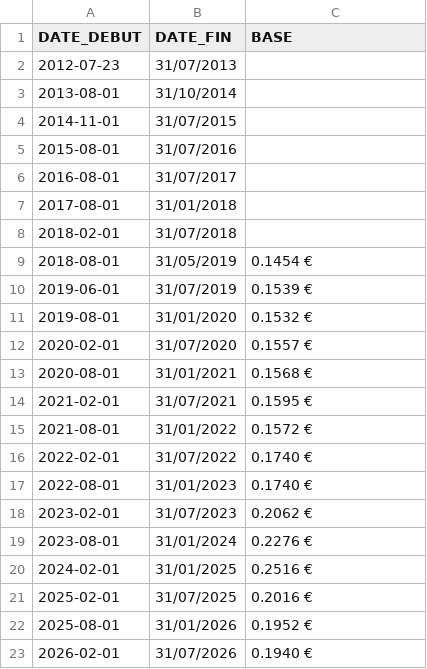
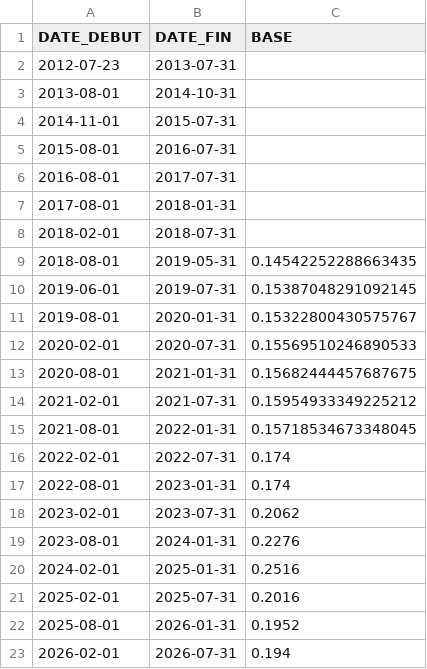
Before and after one commit to FEPPN/competitors-base-kwh-graph, a CSV file: data_TRVE_base.csv, drawn as a sheet.

Commit message:
Update data_TRVE_base.csv from Google Sheets

```diff
--- a/data_TRVE_base.csv
+++ b/data_TRVE_base.csv
@@ -1,23 +1,23 @@
 DATE_DEBUT,DATE_FIN,BASE
-2012-07-23,31/07/2013,
-2013-08-01,31/10/2014,
-2014-11-01,31/07/2015,
-2015-08-01,31/07/2016,
-2016-08-01,31/07/2017,
-2017-08-01,31/01/2018,
-2018-02-01,31/07/2018,
-2018-08-01,31/05/2019,0.1454 €
-2019-06-01,31/07/2019,0.1539 €
-2019-08-01,31/01/2020,0.1532 €
-2020-02-01,31/07/2020,0.1557 €
-2020-08-01,31/01/2021,0.1568 €
-2021-02-01,31/07/2021,0.1595 €
-2021-08-01,31/01/2022,0.1572 €
-2022-02-01,31/07/2022,0.1740 €
-2022-08-01,31/01/2023,0.1740 €
-2023-02-01,31/07/2023,0.2062 €
-2023-08-01,31/01/2024,0.2276 €
-2024-02-01,31/01/2025,0.2516 €
-2025-02-01,31/07/2025,0.2016 €
-2025-08-01,31/01/2026,0.1952 €
-2026-02-01,31/07/2026,0.1940 €
+2012-07-23,2013-07-31,
+2013-08-01,2014-10-31,
+2014-11-01,2015-07-31,
+2015-08-01,2016-07-31,
+2016-08-01,2017-07-31,
+2017-08-01,2018-01-31,
+2018-02-01,2018-07-31,
+2018-08-01,2019-05-31,0.14542252288663435
+2019-06-01,2019-07-31,0.15387048291092145
+2019-08-01,2020-01-31,0.15322800430575767
+2020-02-01,2020-07-31,0.15569510246890533
+2020-08-01,2021-01-31,0.15682444457687675
+2021-02-01,2021-07-31,0.15954933349225212
+2021-08-01,2022-01-31,0.15718534673348045
+2022-02-01,2022-07-31,0.174
+2022-08-01,2023-01-31,0.174
+2023-02-01,2023-07-31,0.2062
+2023-08-01,2024-01-31,0.2276
+2024-02-01,2025-01-31,0.2516
+2025-02-01,2025-07-31,0.2016
+2025-08-01,2026-01-31,0.1952
+2026-02-01,2026-07-31,0.194
```
